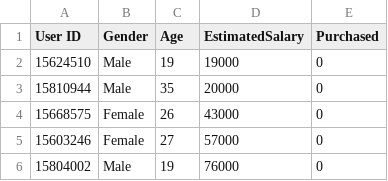
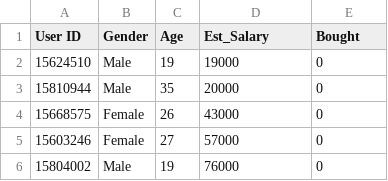
Before and after one commit to Code-Institute-Submissions/DCD-Milestone-Project, a CSV file: Social_Network_Ads.csv, drawn as a sheet; only a part is shown.

```diff
--- a/Social_Network_Ads.csv
+++ b/Social_Network_Ads.csv
@@ -1,2 +1,2 @@
-User ID,Gender,Age,EstimatedSalary,Purchased
+User ID,Gender,Age,Est_Salary,Bought
 15624510,Male,19,19000,0
```
Also changed, not shown: 13 other files.
